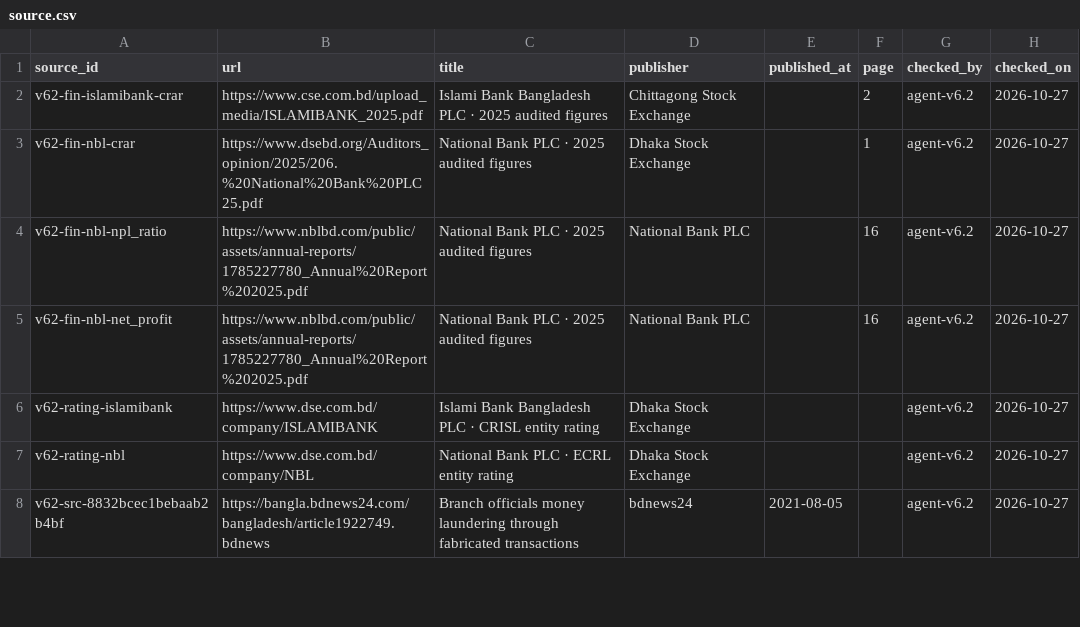
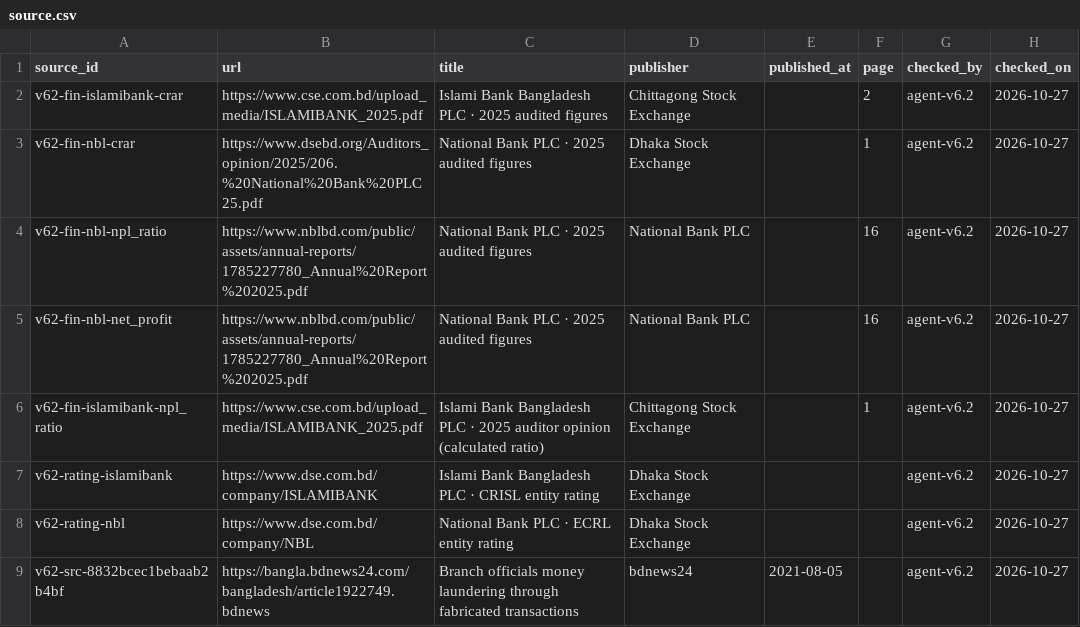
Before and after one commit to sjasumon/ilma, a CSV file: seed/incidents/source.csv, drawn as a sheet; only a part is shown.

```diff
--- a/seed/incidents/source.csv
+++ b/seed/incidents/source.csv
@@ -5,2 +5,3 @@ v62-fin-nbl-npl_ratio,https://www.nblbd.com/public/assets/annual-reports/1785227
 v62-fin-nbl-net_profit,https://www.nblbd.com/public/assets/annual-reports/1785227780_Annual%20Report%202025.pdf,National Bank PLC · 2025 audited figures,National Bank PLC,,16,agent-v6.2,2026-10-27
+v62-fin-islamibank-npl_ratio,https://www.cse.com.bd/upload_media/ISLAMIBANK_2025.pdf,Islami Bank Bangladesh PLC · 2025 auditor opinion (calculated ratio),Chittagong Stock Exchange,,1,agent-v6.2,2026-10-27
 v62-rating-islamibank,https://www.dse.com.bd/company/ISLAMIBANK,Islami Bank Bangladesh PLC · CRISL entity rating,Dhaka Stock Exchange,,,agent-v6.2,2026-10-27
```
Also changed, not shown: seed/incidents/fact.csv, 51 other files.
